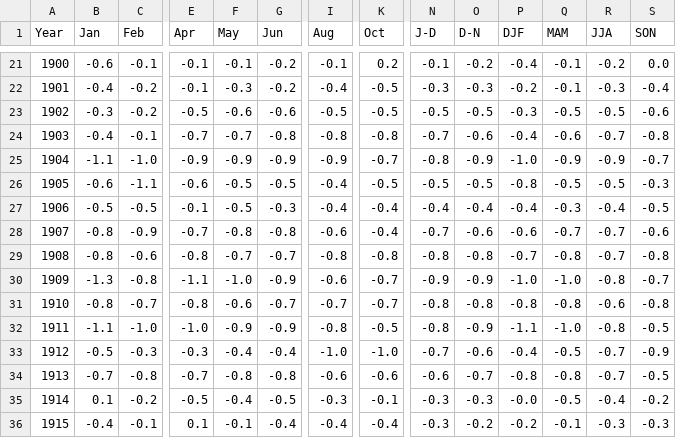
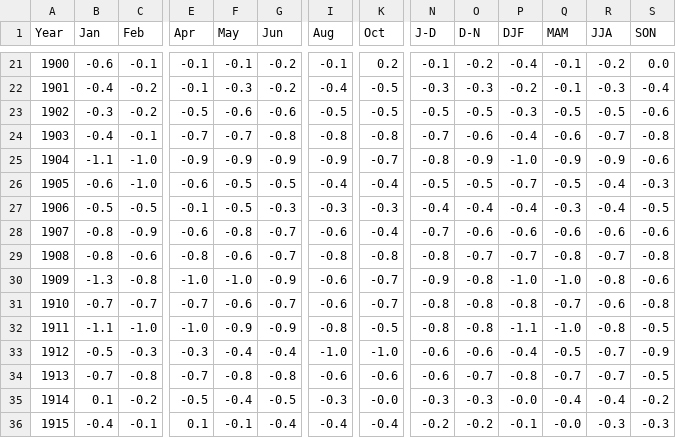
Before and after one commit to dbdesign-students-spring2024/2-data-munging-Ruojin-song, a CSV file: data/clean_data.csv, drawn as a sheet; only a part is shown, gaps mark what is left out; the diff covers the shown part only; the diff names each change by its address in the sheet, - before the commit and + after, or states it on an @@ line.

```diff
--- a/data/clean_data.csv
+++ b/data/clean_data.csv
-S25 (SON): -0.7
+S25 (SON): -0.6
-C26 (Feb): -1.1
+C26 (Feb): -1.0
-K26 (Oct): -0.5
+K26 (Oct): -0.4
-P26 (DJF): -0.8
+P26 (DJF): -0.7
-R26 (JJA): -0.5
+R26 (JJA): -0.4
-I27 (Aug): -0.4
+I27 (Aug): -0.3
-K27 (Oct): -0.4
+K27 (Oct): -0.3
-E28 (Apr): -0.7
+E28 (Apr): -0.6
-G28 (Jun): -0.8
+G28 (Jun): -0.7
-Q28 (MAM): -0.7
+Q28 (MAM): -0.6
-R28 (JJA): -0.7
+R28 (JJA): -0.6
-F29 (May): -0.7
+F29 (May): -0.6
-O29 (D-N): -0.8
+O29 (D-N): -0.7
-E30 (Apr): -1.1
+E30 (Apr): -1.0
-O30 (D-N): -0.9
+O30 (D-N): -0.8
-S30 (SON): -0.7
+S30 (SON): -0.6
-B31 (Jan): -0.8
+B31 (Jan): -0.7
-E31 (Apr): -0.8
+E31 (Apr): -0.7
-I31 (Aug): -0.7
+I31 (Aug): -0.6
-Q31 (MAM): -0.8
+Q31 (MAM): -0.7
-O32 (D-N): -0.9
+O32 (D-N): -0.8
-N33 (J-D): -0.7
+N33 (J-D): -0.6
-Q34 (MAM): -0.8
+Q34 (MAM): -0.7
-K35 (Oct): -0.1
+K35 (Oct): -0.0
-Q35 (MAM): -0.5
+Q35 (MAM): -0.4
-N36 (J-D): -0.3
+N36 (J-D): -0.2
-P36 (DJF): -0.2
+P36 (DJF): -0.1
-Q36 (MAM): -0.1
+Q36 (MAM): -0.0
```
Also changed, not shown: 131 edited cells elsewhere in this file, 2 other files.
